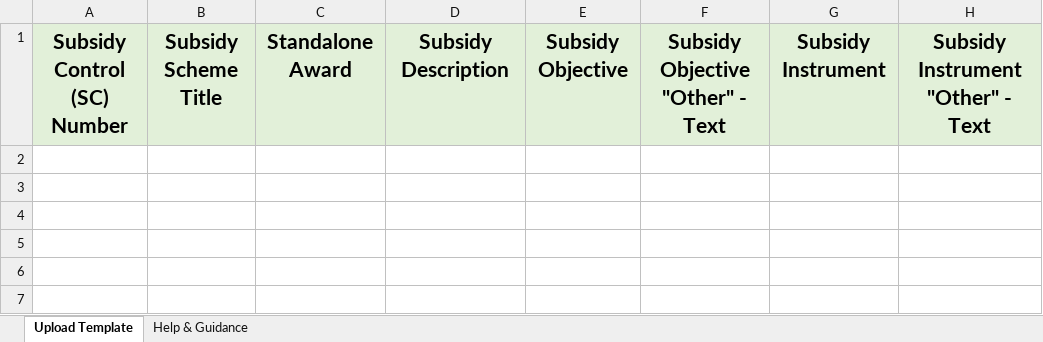
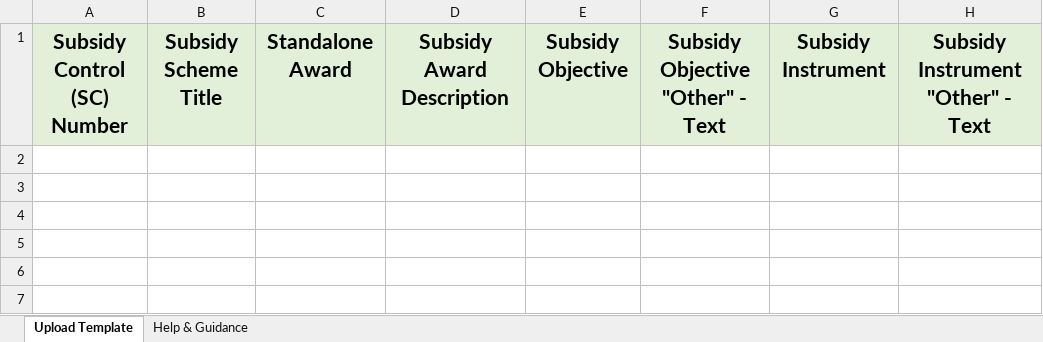
Before and after one commit to UKGovernmentBEIS/transparency-db-admin-portal, an Excel workbook: public/assets/files/Bulk_Upload_Awards_template.xlsx, sheet Upload Template, drawn as a sheet; only a part is shown; values as stored, in another font and other column widths than the file's, no borders; the diff names each change by its address in the sheet, - before the commit and + after, or states it on an @@ line.

```diff
--- a/public/assets/files/Bulk_Upload_Awards_template.xlsx (sheet Upload Template)
+++ b/public/assets/files/Bulk_Upload_Awards_template.xlsx (sheet Upload Template)
-D1: Subsidy Description
+D1: Subsidy Award Description
```
Also changed, not shown: sheet Help & Guidance, 4 other files.
